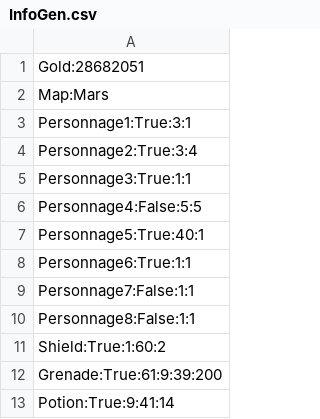
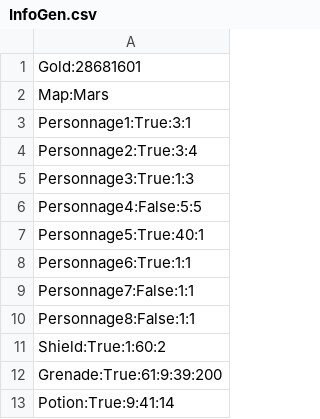
Before and after one commit to Miniquoinquoin/SpaceShooter, a CSV file: sources/FichiersJeu/InfoJoueur/InfoGen.csv, drawn as a sheet.

```diff
--- a/sources/FichiersJeu/InfoJoueur/InfoGen.csv
+++ b/sources/FichiersJeu/InfoJoueur/InfoGen.csv
@@ -1,2 +1,2 @@
-Gold:28682051
+Gold:28681601
 Map:Mars
@@ -4,3 +4,3 @@ Personnage1:True:3:1
 Personnage2:True:3:4
-Personnage3:True:1:1
+Personnage3:True:1:3
 Personnage4:False:5:5
```
Also changed, not shown: 3 other files.
